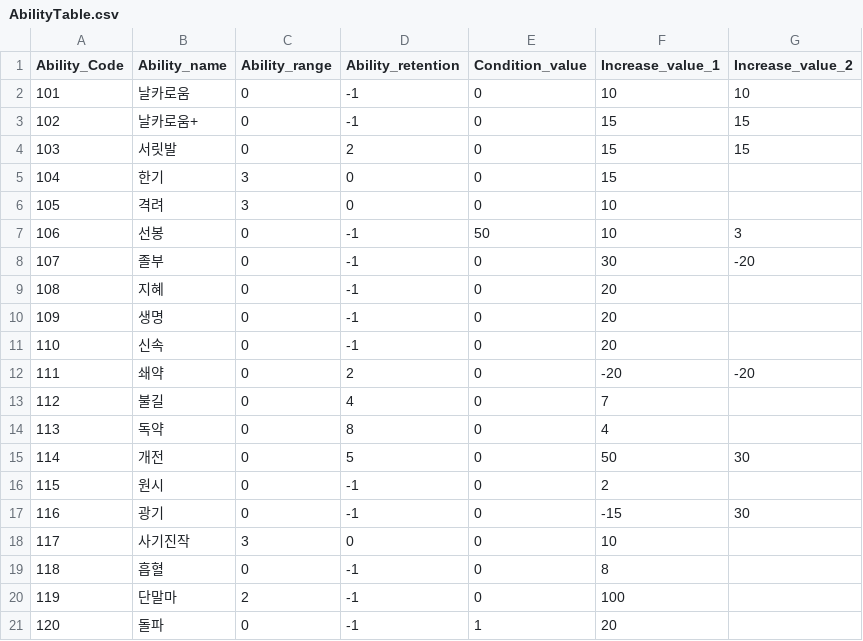
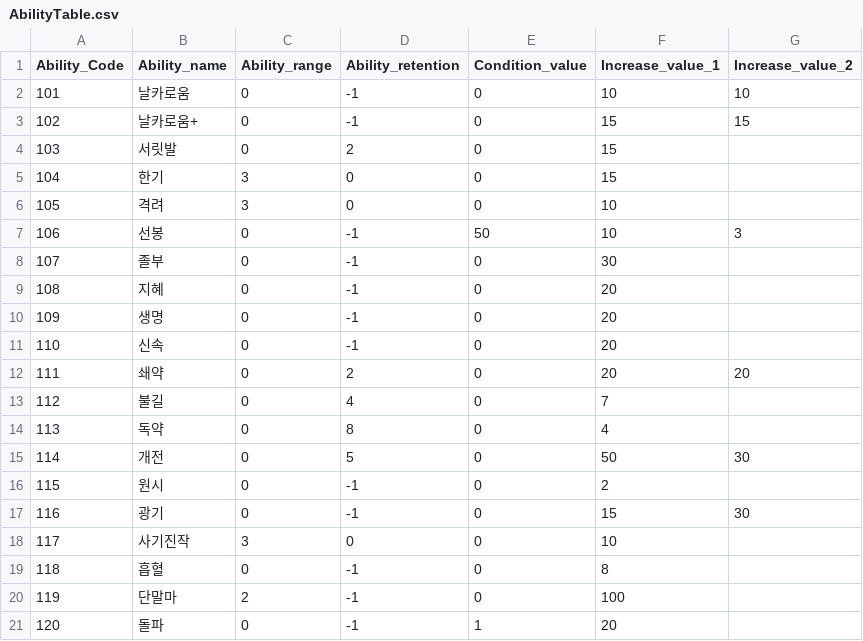
Before and after one commit to rkfkrhdu12/EverMore, a CSV file: Assets/Resources/AbilityTable.csv, drawn as a sheet; only a part is shown.

Commit message:
Update AbilityTable.csv

```diff
--- a/Assets/Resources/AbilityTable.csv
+++ b/Assets/Resources/AbilityTable.csv
@@ -3,3 +3,3 @@
 102,날카로움+,0,-1,0,15,15
-103,서릿발,0,2,0,15,15
+103,서릿발,0,2,0,15,
 104,한기,3,0,0,15,
@@ -7,3 +7,3 @@
 106,선봉,0,-1,50,10,3
-107,졸부,0,-1,0,30,-20
+107,졸부,0,-1,0,30,
 108,지혜,0,-1,0,20,
@@ -11,3 +11,3 @@
 110,신속,0,-1,0,20,
-111,쇄약,0,2,0,-20,-20
+111,쇄약,0,2,0,20,20
 112,불길,0,4,0,7,
@@ -16,3 +16,3 @@
 115,원시,0,-1,0,2,
-116,광기,0,-1,0,-15,30
+116,광기,0,-1,0,15,30
 117,사기진작,3,0,0,10,
```
